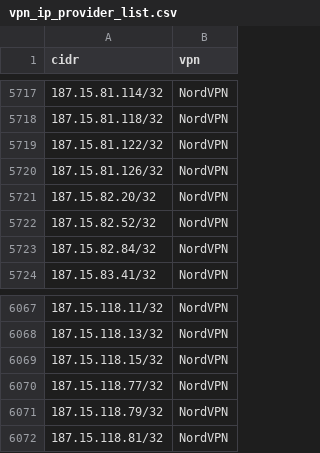
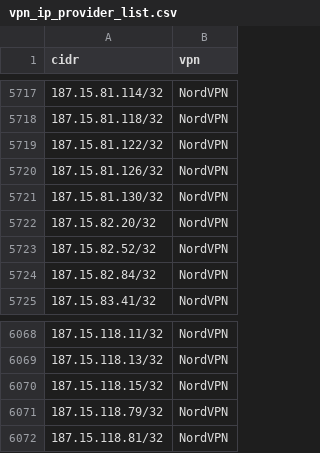
Before and after one commit to millshre5/vpnips, a CSV file: vpn_ip_provider_list.csv, drawn as a sheet; only a part is shown, gaps mark what is left out.

```diff
--- a/vpn_ip_provider_list.csv
+++ b/vpn_ip_provider_list.csv
@@ -5720,2 +5720,3 @@ cidr,vpn
 187.15.81.126/32,NordVPN
+187.15.81.130/32,NordVPN
 187.15.82.20/32,NordVPN
@@ -6069,3 +6070,2 @@ cidr,vpn
 187.15.118.15/32,NordVPN
-187.15.118.77/32,NordVPN
 187.15.118.79/32,NordVPN
```
